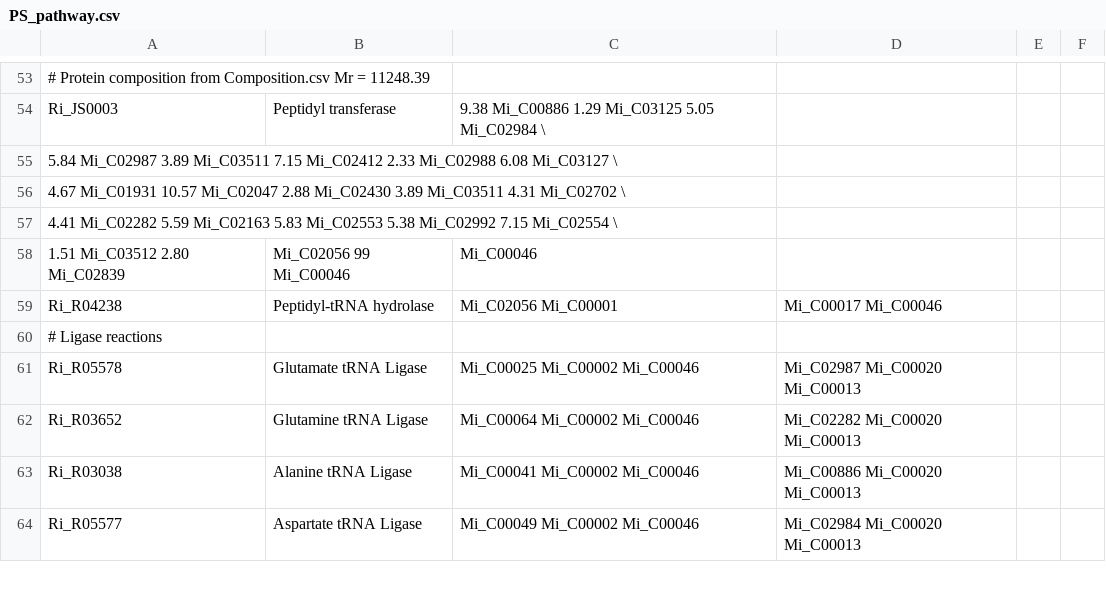
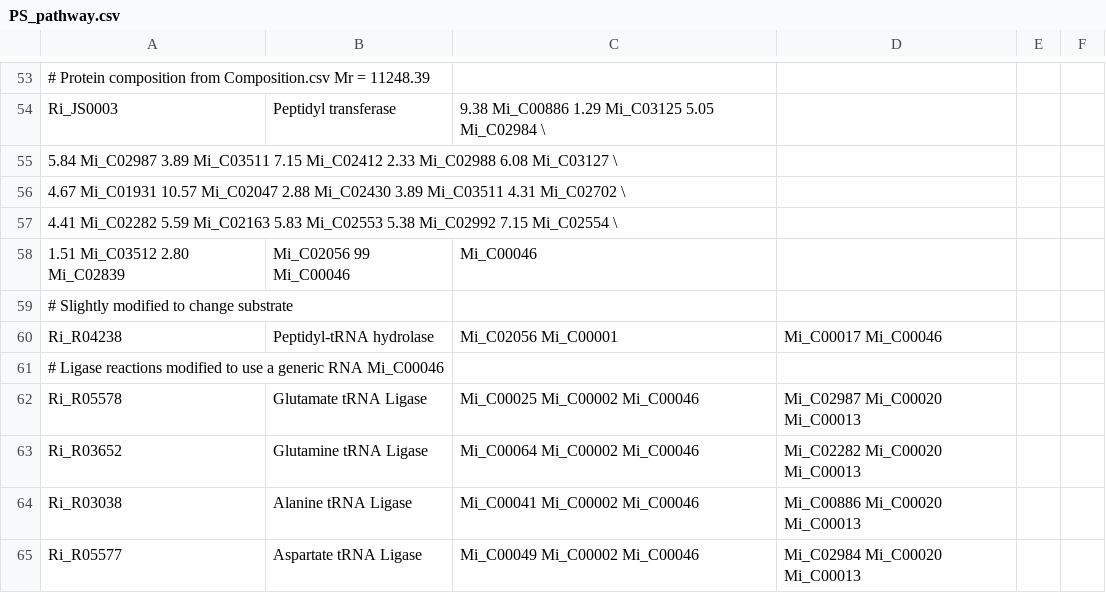
Before and after one commit to jnsturgis/LUCA_model, a CSV file: data/PS_pathway.csv, drawn as a sheet; only a part is shown, gaps mark what is left out.

```diff
--- a/data/PS_pathway.csv
+++ b/data/PS_pathway.csv
@@ -58,4 +58,5 @@ Ri_JS0003;Peptidyl transferase;9.38 Mi_C00886 1.29 Mi_C03125 5.05 Mi_C02984 \
 1.51 Mi_C03512 2.80 Mi_C02839;Mi_C02056 99 Mi_C00046;Mi_C00046
+# Slightly modified to change substrate
 Ri_R04238;Peptidyl-tRNA hydrolase;Mi_C02056 Mi_C00001;Mi_C00017 Mi_C00046;
-# Ligase reactions
+# Ligase reactions modified to use a generic RNA Mi_C00046
 Ri_R05578;Glutamate tRNA Ligase;Mi_C00025 Mi_C00002 Mi_C00046;Mi_C02987 Mi_C00020 Mi_C00013;
```
Also changed, not shown: data/Wimmers.csv, 7 other files.
